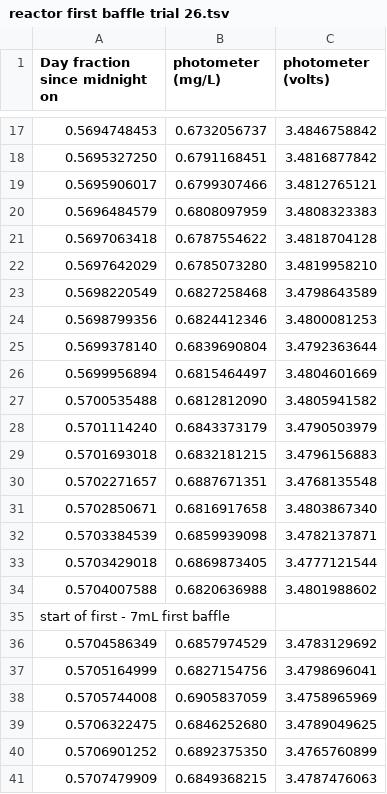
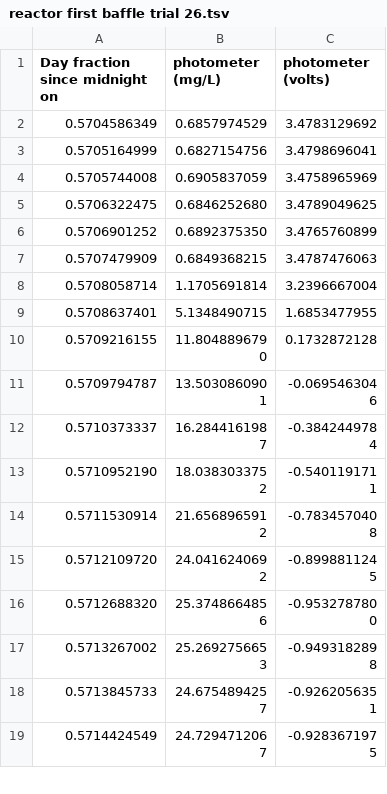
Before and after one commit to phillipahn1/CEE-4530-files, a TSV file: reactor first baffle trial 26.tsv, drawn as a sheet; only a part is shown, gaps mark what is left out; the shorter side is filled out with more unchanged rows; the diff covers the shown part only.

```diff
--- a/reactor first baffle trial 26.tsv
+++ b/reactor first baffle trial 26.tsv
@@ -17,20 +2 @@ Day fraction since midnight on 	photometer (mg/L)	photometer (volts)
-0.5694748453	0.6732056737	3.4846758842
-0.5695327250	0.6791168451	3.4816877842
-0.5695906017	0.6799307466	3.4812765121
-0.5696484579	0.6808097959	3.4808323383
-0.5697063418	0.6787554622	3.4818704128
-0.5697642029	0.6785073280	3.4819958210
-0.5698220549	0.6827258468	3.4798643589
-0.5698799356	0.6824412346	3.4800081253
-0.5699378140	0.6839690804	3.4792363644
-0.5699956894	0.6815464497	3.4804601669
-0.5700535488	0.6812812090	3.4805941582
-0.5701114240	0.6843373179	3.4790503979
-0.5701693018	0.6832181215	3.4796156883
-0.5702271657	0.6887671351	3.4768135548
-0.5702850671	0.6816917658	3.4803867340
-0.5703384539	0.6859939098	3.4782137871
-0.5703429018	0.6869873405	3.4777121544
-0.5704007588	0.6820636988	3.4801988602
-start of first - 7mL first baffle
 0.5704586349	0.6857974529	3.4783129692
```
Also changed, not shown: 15 removed rows elsewhere in this file, 2 other files.
